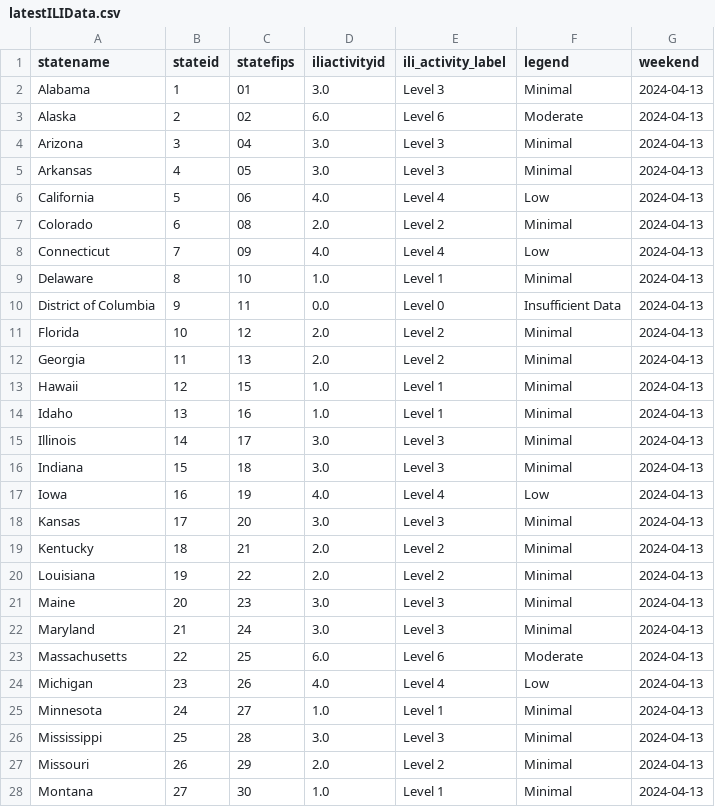
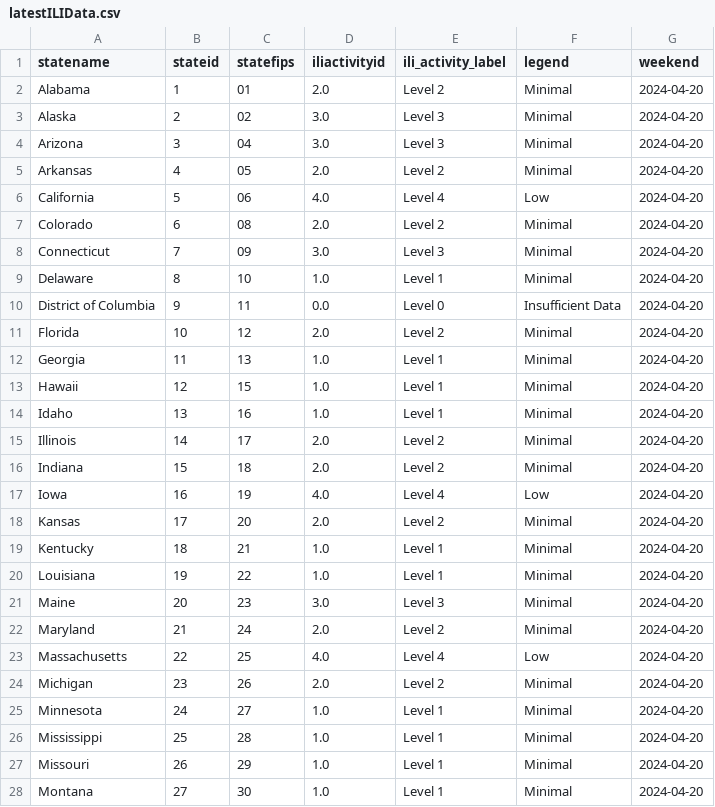
Before and after one commit to Dotdash-Data-Journalism/2021_2022_flu_like_illness, a CSV file: latestILIData.csv, drawn as a sheet; only a part is shown; the diff covers the shown part only.

```diff
--- a/latestILIData.csv
+++ b/latestILIData.csv
@@ -1,28 +1,28 @@
 statename,stateid,statefips,iliactivityid,ili_activity_label,legend,weekend
-Alabama,1,01        ,3.0,Level 3,Minimal,2024-04-13
-Alaska,2,02        ,6.0,Level 6,Moderate,2024-04-13
-Arizona,3,04        ,3.0,Level 3,Minimal,2024-04-13
-Arkansas,4,05        ,3.0,Level 3,Minimal,2024-04-13
-California,5,06        ,4.0,Level 4,Low,2024-04-13
-Colorado,6,08        ,2.0,Level 2,Minimal,2024-04-13
-Connecticut,7,09        ,4.0,Level 4,Low,2024-04-13
-Delaware,8,10        ,1.0,Level 1,Minimal,2024-04-13
-District of Columbia,9,11        ,0.0,Level 0,Insufficient Data,2024-04-13
-Florida,10,12        ,2.0,Level 2,Minimal,2024-04-13
-Georgia,11,13        ,2.0,Level 2,Minimal,2024-04-13
-Hawaii,12,15        ,1.0,Level 1,Minimal,2024-04-13
-Idaho,13,16        ,1.0,Level 1,Minimal,2024-04-13
-Illinois,14,17        ,3.0,Level 3,Minimal,2024-04-13
-Indiana,15,18        ,3.0,Level 3,Minimal,2024-04-13
-Iowa,16,19        ,4.0,Level 4,Low,2024-04-13
-Kansas,17,20        ,3.0,Level 3,Minimal,2024-04-13
-Kentucky,18,21        ,2.0,Level 2,Minimal,2024-04-13
-Louisiana,19,22        ,2.0,Level 2,Minimal,2024-04-13
-Maine,20,23        ,3.0,Level 3,Minimal,2024-04-13
-Maryland,21,24        ,3.0,Level 3,Minimal,2024-04-13
-Massachusetts,22,25        ,6.0,Level 6,Moderate,2024-04-13
-Michigan,23,26        ,4.0,Level 4,Low,2024-04-13
-Minnesota,24,27        ,1.0,Level 1,Minimal,2024-04-13
-Mississippi,25,28        ,3.0,Level 3,Minimal,2024-04-13
-Missouri,26,29        ,2.0,Level 2,Minimal,2024-04-13
-Montana,27,30        ,1.0,Level 1,Minimal,2024-04-13
+Alabama,1,01        ,2.0,Level 2,Minimal,2024-04-20
+Alaska,2,02        ,3.0,Level 3,Minimal,2024-04-20
+Arizona,3,04        ,3.0,Level 3,Minimal,2024-04-20
+Arkansas,4,05        ,2.0,Level 2,Minimal,2024-04-20
+California,5,06        ,4.0,Level 4,Low,2024-04-20
+Colorado,6,08        ,2.0,Level 2,Minimal,2024-04-20
+Connecticut,7,09        ,3.0,Level 3,Minimal,2024-04-20
+Delaware,8,10        ,1.0,Level 1,Minimal,2024-04-20
+District of Columbia,9,11        ,0.0,Level 0,Insufficient Data,2024-04-20
+Florida,10,12        ,2.0,Level 2,Minimal,2024-04-20
+Georgia,11,13        ,1.0,Level 1,Minimal,2024-04-20
+Hawaii,12,15        ,1.0,Level 1,Minimal,2024-04-20
+Idaho,13,16        ,1.0,Level 1,Minimal,2024-04-20
+Illinois,14,17        ,2.0,Level 2,Minimal,2024-04-20
+Indiana,15,18        ,2.0,Level 2,Minimal,2024-04-20
+Iowa,16,19        ,4.0,Level 4,Low,2024-04-20
+Kansas,17,20        ,2.0,Level 2,Minimal,2024-04-20
+Kentucky,18,21        ,1.0,Level 1,Minimal,2024-04-20
+Louisiana,19,22        ,1.0,Level 1,Minimal,2024-04-20
+Maine,20,23        ,3.0,Level 3,Minimal,2024-04-20
+Maryland,21,24        ,2.0,Level 2,Minimal,2024-04-20
+Massachusetts,22,25        ,4.0,Level 4,Low,2024-04-20
+Michigan,23,26        ,2.0,Level 2,Minimal,2024-04-20
+Minnesota,24,27        ,1.0,Level 1,Minimal,2024-04-20
+Mississippi,25,28        ,1.0,Level 1,Minimal,2024-04-20
+Missouri,26,29        ,1.0,Level 1,Minimal,2024-04-20
+Montana,27,30        ,1.0,Level 1,Minimal,2024-04-20
```
Also changed, not shown: 61 edited cells elsewhere in this file.
